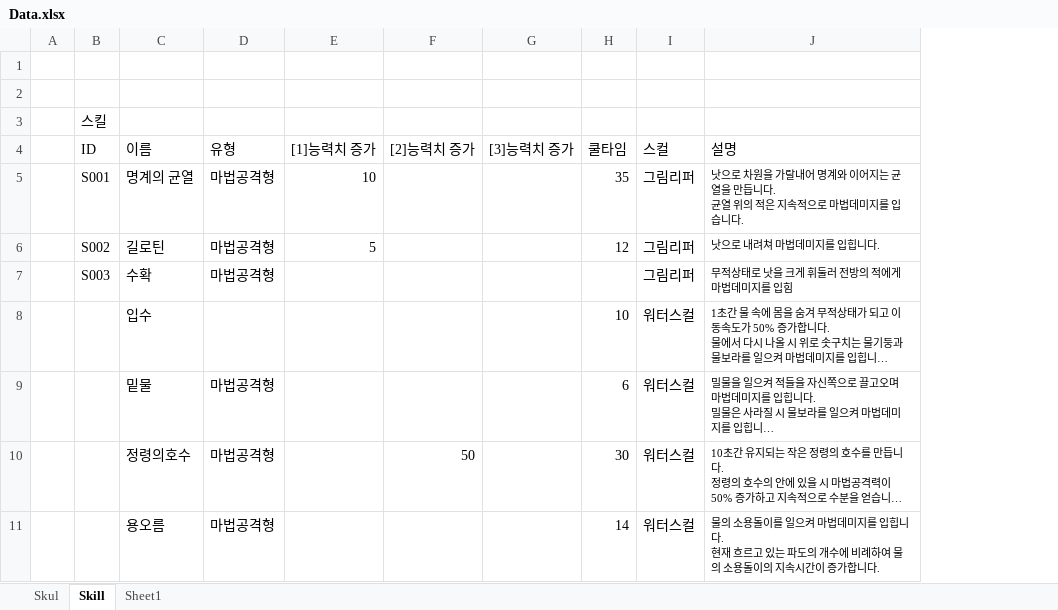
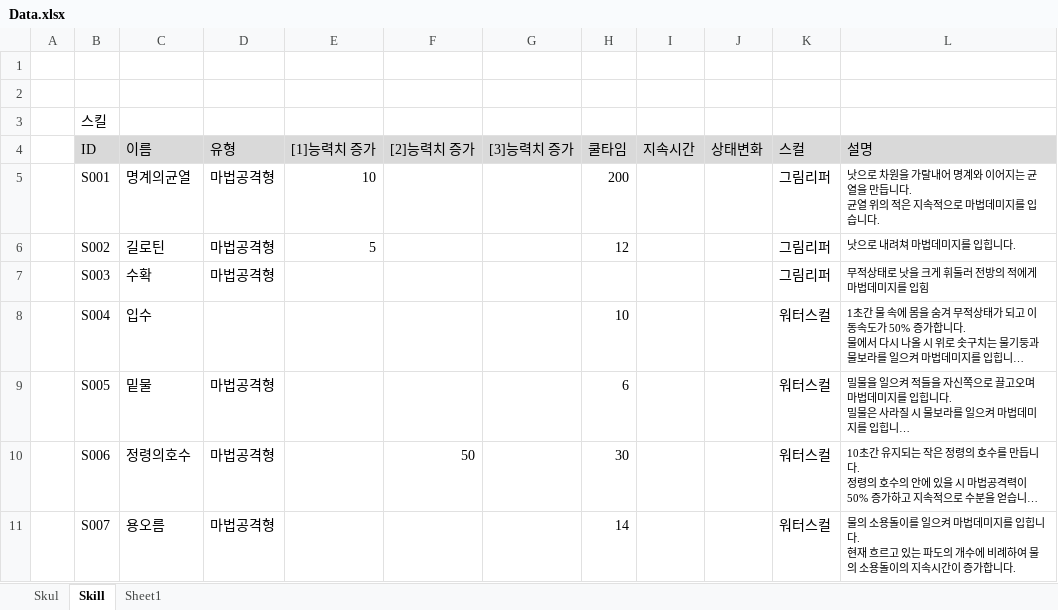
Before and after one commit to gitdainn/DirectX11_Practice2D, an Excel workbook: Data.xlsx, sheet Skill, drawn as a sheet; long unchanged cells end in …; values as stored, in another font and other column widths than the file's, no borders; addresses are those after the commit; the diff names each change by its address in the sheet, - before the commit and + after, or states it on an @@ line.

```diff
--- a/Data.xlsx (sheet Skill)
+++ b/Data.xlsx (sheet Skill)
+column I (지속시간), empty
+column J (상태변화), empty
-B4:H4 fill: none
+B4:H4 fill: #D9D9D9
-K4:L4 fill: none
+K4:L4 fill: #D9D9D9
-C5 (이름): 명계의 균열
+C5 (이름): 명계의균열
-H5 (쿨타임): 35
+H5 (쿨타임): 200
-B8 (ID): (empty)
+B8 (ID): S004
-B9 (ID): (empty)
+B9 (ID): S005
-B10 (ID): (empty)
+B10 (ID): S006
-B11 (ID): (empty)
+B11 (ID): S007
```
Also changed, not shown: sheet Skul, 48 other files.
